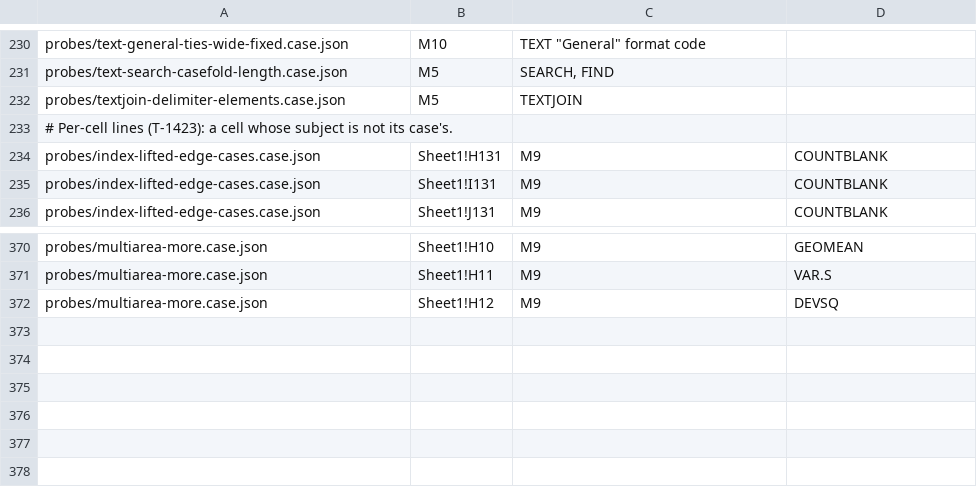
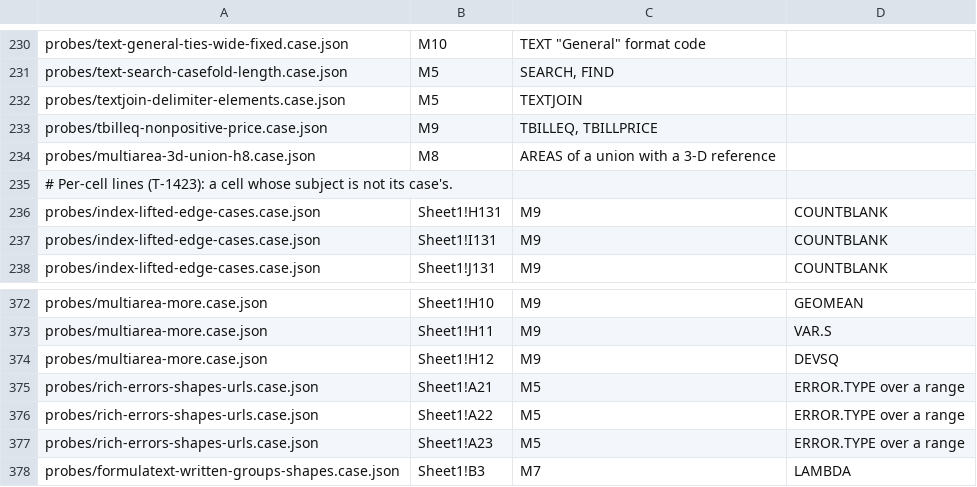
Before and after one commit to steveash/rustsheet, a TSV file: eval/milestones/probe-milestones.tsv, drawn as a sheet; only a part is shown, gaps mark what is left out.

```diff
--- a/eval/milestones/probe-milestones.tsv
+++ b/eval/milestones/probe-milestones.tsv
@@ -232,2 +232,4 @@ probes/text-search-casefold-length.case.json	M5	SEARCH, FIND
 probes/textjoin-delimiter-elements.case.json	M5	TEXTJOIN
+probes/tbilleq-nonpositive-price.case.json	M9	TBILLEQ, TBILLPRICE
+probes/multiarea-3d-union-h8.case.json	M8	AREAS of a union with a 3-D reference
 # Per-cell lines (T-1423): a cell whose subject is not its case's.
@@ -372 +374,5 @@ probes/multiarea-more.case.json	Sheet1!H11	M9	VAR.S
 probes/multiarea-more.case.json	Sheet1!H12	M9	DEVSQ
+probes/rich-errors-shapes-urls.case.json	Sheet1!A21	M5	ERROR.TYPE over a range
+probes/rich-errors-shapes-urls.case.json	Sheet1!A22	M5	ERROR.TYPE over a range
+probes/rich-errors-shapes-urls.case.json	Sheet1!A23	M5	ERROR.TYPE over a range
+probes/formulatext-written-groups-shapes.case.json	Sheet1!B3	M7	LAMBDA
```
Also changed, not shown: 2 other files.
